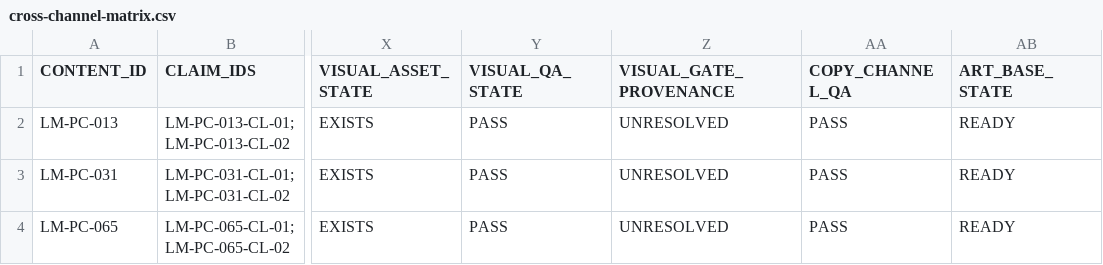
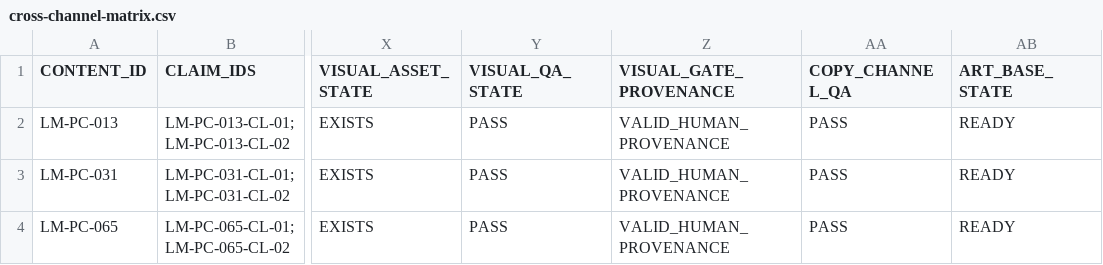
Before and after one commit to legallmente-alt/legalmente-web, a CSV file: docs/social/wave-01a/cross-channel-matrix.csv, drawn as a sheet; only a part is shown, gaps mark what is left out; the diff names each change by its address in the sheet, - before the commit and + after, or states it on an @@ line.

Commit message:
feat(legalmente): record Wave 01A visual gate approval

```diff
--- a/docs/social/wave-01a/cross-channel-matrix.csv
+++ b/docs/social/wave-01a/cross-channel-matrix.csv
-Z2:Z4 (VISUAL_GATE_PROVENANCE): UNRESOLVED
+Z2:Z4 (VISUAL_GATE_PROVENANCE): VALID_HUMAN_PROVENANCE
```
Also changed, not shown: 6 other files.
